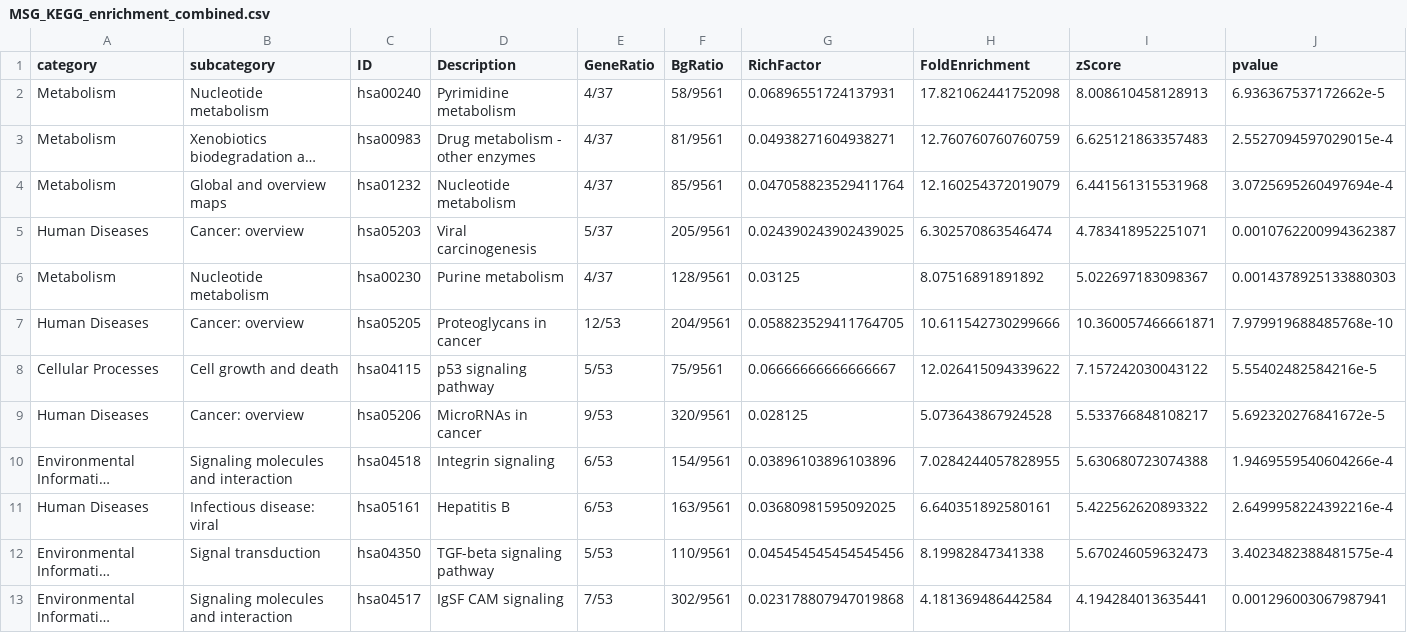
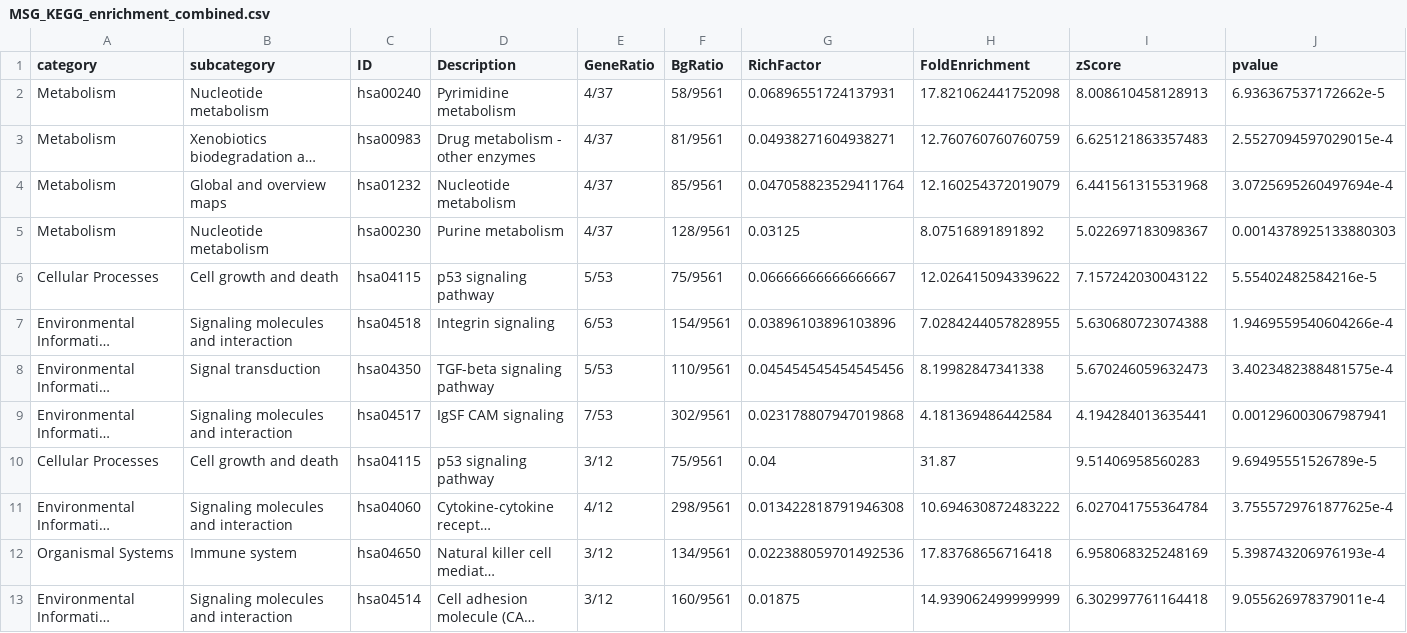
Before and after one commit to dalmolingroup/metastasisevolution, a CSV file: results/paper_data/MSG_KEGG_enrichment_combined.csv, drawn as a sheet; only a part is shown; the shorter side is filled out with more unchanged rows; long unchanged cells end in …; rows hold the shown columns only; the diff covers the shown part only; the diff names each change by its address in the sheet, - before the commit and + after, or states it on an @@ line.

Commit message:
feat: msg kegg enrich

```diff
--- a/results/paper_data/MSG_KEGG_enrichment_combined.csv
+++ b/results/paper_data/MSG_KEGG_enrichment_combined.csv
-row 5: Human Diseases | Cancer: overview | hsa05203 | Viral carcinogenesis | 5/37 | 205/9561 | 0.024390243902439025 | 6.302570863546474 | 4.783418952251071 | 0.0010762200994362387
-row 7: Human Diseases | Cancer: overview | hsa05205 | Proteoglycans in cancer | 12/53 | 204/9561 | 0.058823529411764705 | 10.611542730299666 | 10.360057466661871 | 7.979919688485768e-10
-row 9: Human Diseases | Cancer: overview | hsa05206 | MicroRNAs in cancer | 9/53 | 320/9561 | 0.028125 | 5.073643867924528 | 5.533766848108217 | 5.692320276841672e-5
-row 11: Human Diseases | Infectious disease: viral | hsa05161 | Hepatitis B | 6/53 | 163/9561 | 0.03680981595092025 | 6.640351892580161 | 5.422562620893322 | 2.6499958224392216e-4
```
Also changed, not shown: 4 removed rows elsewhere in this file, results/orthology_data/MSG_nodelist_grouped.csv, results/paper_data/MSG_KEGG_enrichment_multicellular.csv, 37 other files.
